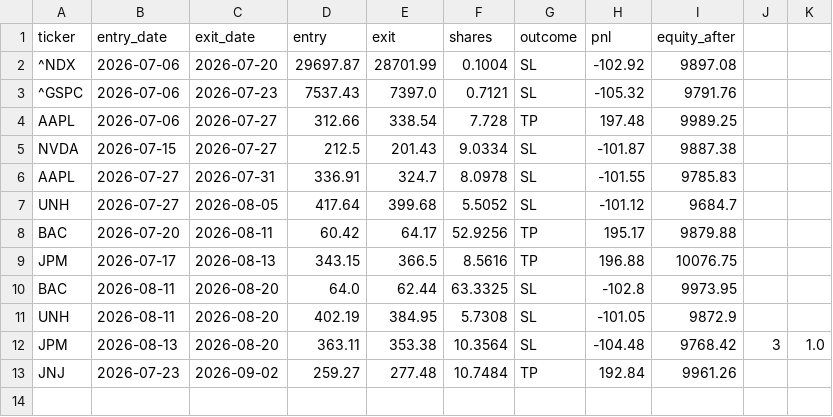
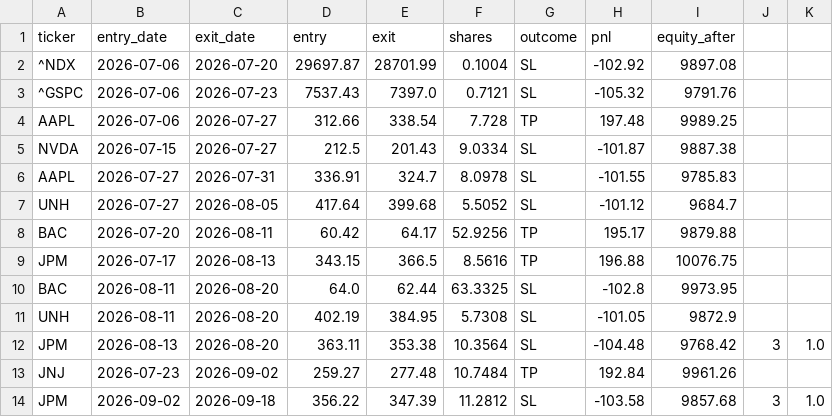
Before and after one commit to santitomasi/automatic-trading, a CSV file: trades_paper.csv, drawn as a sheet.

Commit message:
Estado paper trading 2026-09-18

```diff
--- a/trades_paper.csv
+++ b/trades_paper.csv
@@ -13 +13,2 @@ JPM,2026-08-13,2026-08-20,363.11,353.38,10.3564,SL,-104.48,9768.42,3,1.0
 JNJ,2026-07-23,2026-09-02,259.27,277.48,10.7484,TP,192.84,9961.26,,
+JPM,2026-09-02,2026-09-18,356.22,347.39,11.2812,SL,-103.58,9857.68,3,1.0
```
Also changed, not shown: 1 other file.
